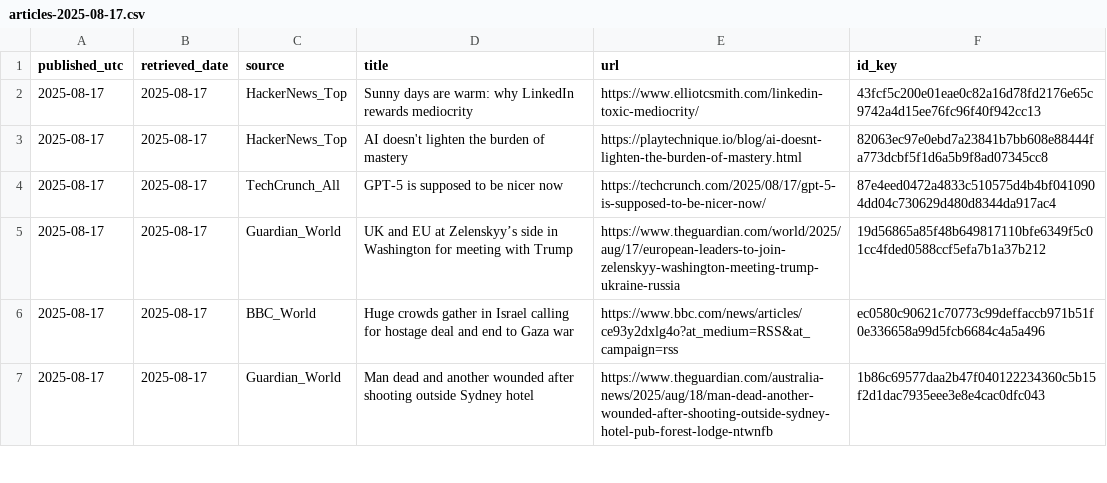
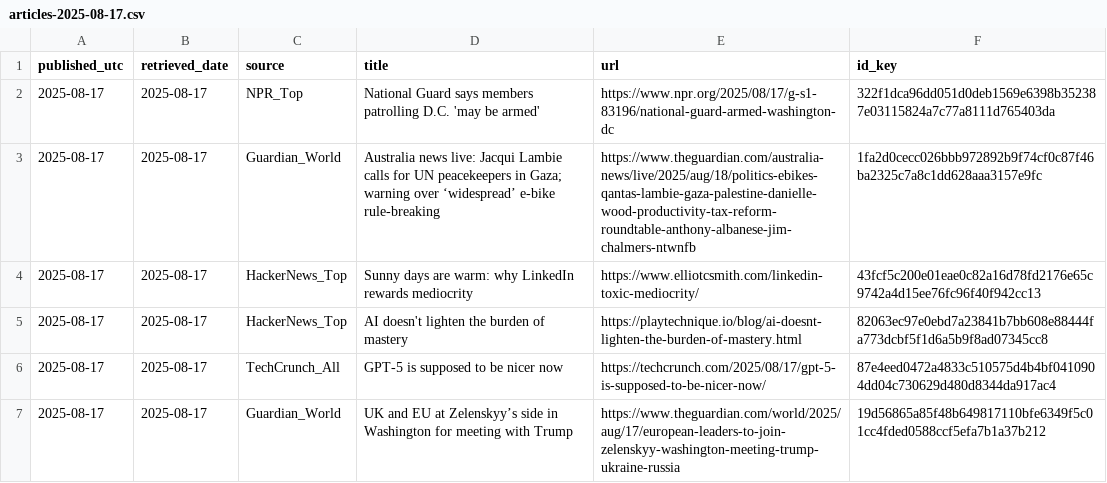
Before and after one commit to O0111lqczeadxws/rss-scanner, a CSV file: docs/archive/articles-2025-08-17.csv, drawn as a sheet; only a part is shown; the shorter side is filled out with more unchanged rows; the diff names each change by its address in the sheet, - before the commit and + after, or states it on an @@ line.

```diff
--- a/docs/archive/articles-2025-08-17.csv
+++ b/docs/archive/articles-2025-08-17.csv
+row 2: 2025-08-17 | 2025-08-17 | NPR_Top | National Guard says members patrolling D.C. 'may be armed' | https://www.npr.org/2025/08/17/g-s1-83196/national-guard-armed-washington-dc | 322f1dca96dd051d0deb1569e6398b352387e03115824a7c77a8111d765403da
+row 3: 2025-08-17 | 2025-08-17 | Guardian_World | Australia news live: Jacqui Lambie calls for UN peacekeepers in Gaza; warning over ‘widespread’ e-bike rule-breaking | https://www.theguardian.com/australia-news/live/2025/aug/18/politics-ebikes-qantas-lambie-gaza-palestine-danielle-wood-productivity-tax-reform-roundtable-anthony-albanese-jim-chalmers-ntwnfb | 1fa2d0cecc026bbb972892b9f74cf0c87f46ba2325c7a8c1dd628aaa3157e9fc
```
Also changed, not shown: 5 other files.
